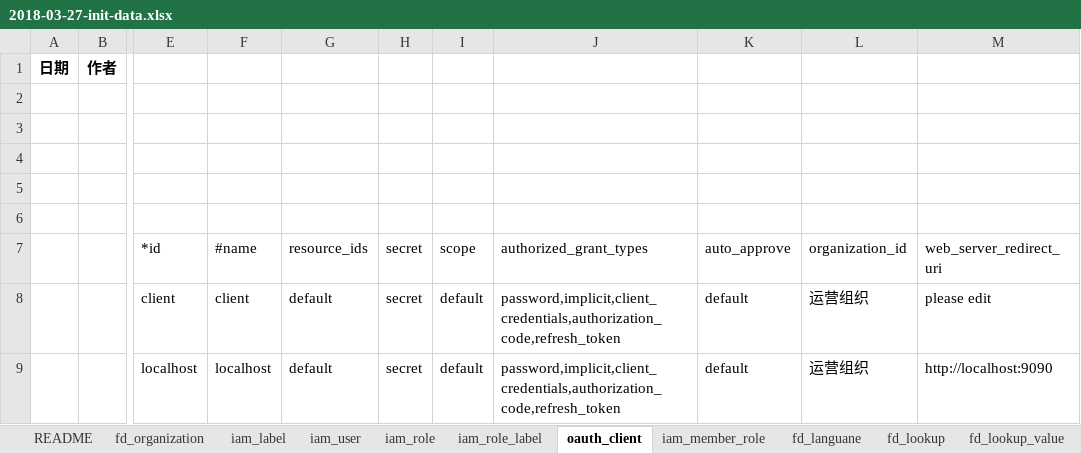
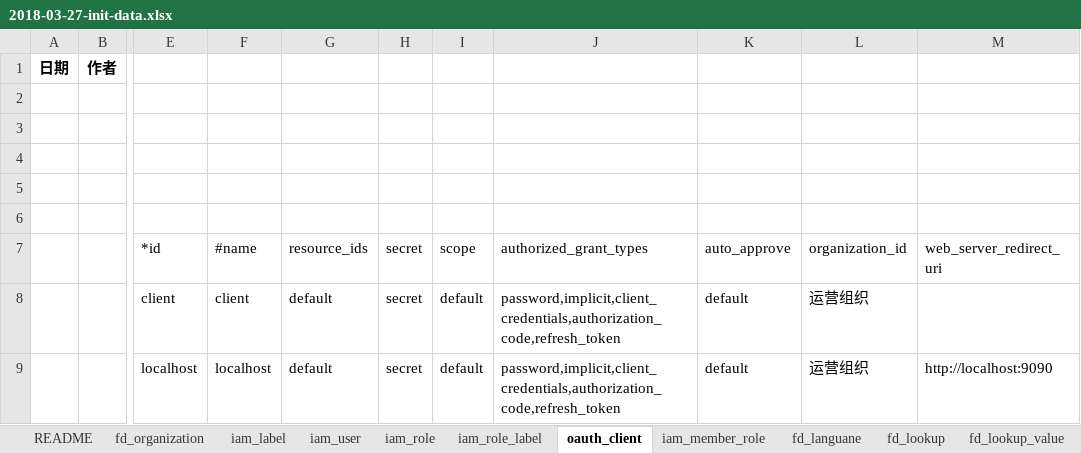
Before and after one commit to choerodon/iam-service, an Excel workbook: src/main/resources/script/db/2018-03-27-init-data.xlsx, sheet oauth_client, drawn as a sheet; only a part is shown, gaps mark what is left out; values as stored, in another font and other column widths than the file's, no borders; the diff names each change by its address in the sheet, - before the commit and + after, or states it on an @@ line.

```diff
--- a/src/main/resources/script/db/2018-03-27-init-data.xlsx (sheet oauth_client)
+++ b/src/main/resources/script/db/2018-03-27-init-data.xlsx (sheet oauth_client)
-M8 (web_server_redirect_uri): please edit
+M8 (web_server_redirect_uri): (empty)
```
Also changed, not shown: sheet oauth_ldap, 3 other files.
